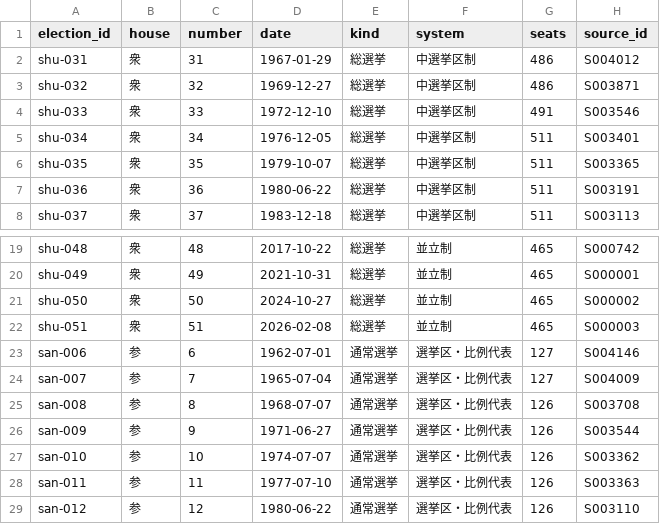
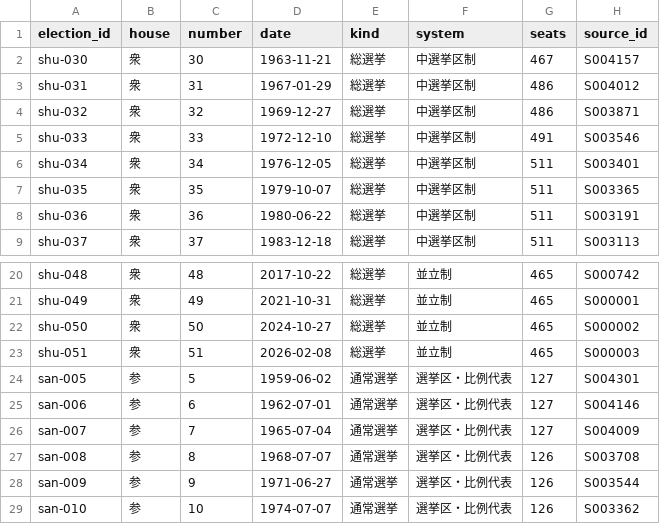
Before and after one commit to s2202-3099/kokkai-soran, a CSV file: data/elections.csv, drawn as a sheet; only a part is shown, gaps mark what is left out; the shorter side is filled out with more unchanged rows.

```diff
--- a/data/elections.csv
+++ b/data/elections.csv
@@ -1,2 +1,3 @@
 election_id,house,number,date,kind,system,seats,source_id
+shu-030,衆,30,1963-11-21,総選挙,中選挙区制,467,S004157
 shu-031,衆,31,1967-01-29,総選挙,中選挙区制,486,S004012
@@ -22,2 +23,3 @@ shu-050,衆,50,2024-10-27,総選挙,並立制,465,S000002
 shu-051,衆,51,2026-02-08,総選挙,並立制,465,S000003
+san-005,参,5,1959-06-02,通常選挙,選挙区・比例代表,127,S004301
 san-006,参,6,1962-07-01,通常選挙,選挙区・比例代表,127,S004146
```
Also changed, not shown: data/aliases.csv, data/kin.csv, 13 other files.
